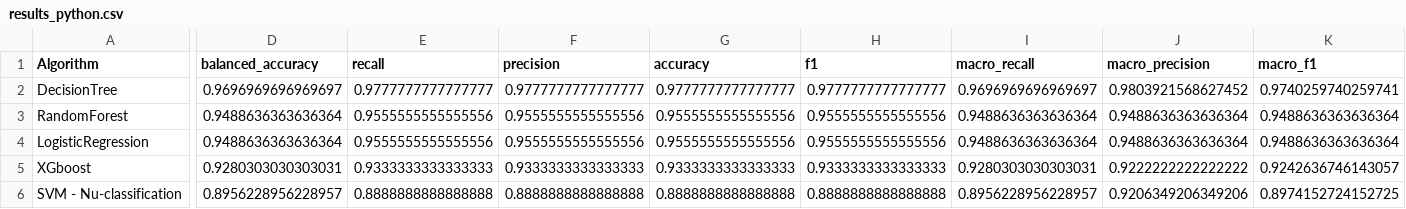
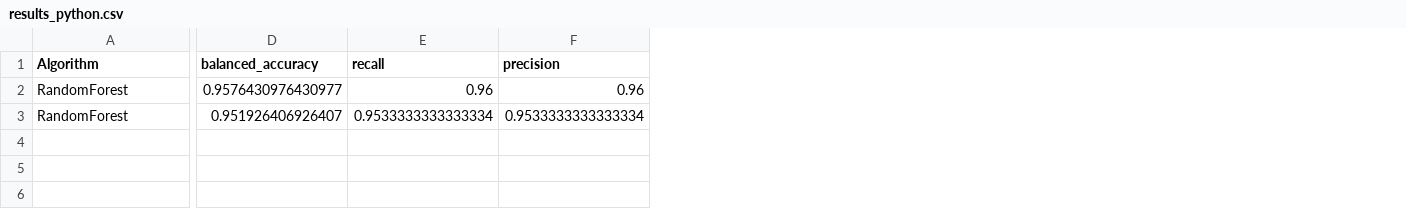
Before and after one commit to mathildouk/Genie-Logiciel, a CSV file: mml-webapp/scripts_upload/results/results_python.csv, drawn as a sheet; only a part is shown, gaps mark what is left out; removed rows and columns are numbered as before the commit, all else as after; rows hold the shown columns only; the diff names each change by its address in the sheet, - before the commit and + after, or states it on an @@ line.

```diff
--- a/mml-webapp/scripts_upload/results/results_python.csv
+++ b/mml-webapp/scripts_upload/results/results_python.csv
-column G (accuracy), row 3: 0.9555555555555556
-column H (f1), row 3: 0.9555555555555556
-column I (macro_recall), row 3: 0.9488636363636364
-column J (macro_precision), row 3: 0.9488636363636364
-column K (macro_f1), row 3: 0.9488636363636364
-row 2: DecisionTree | 0.9696969696969697 | 0.9777777777777777 | 0.9777777777777777 | 0.9777777777777777 | 0.9777777777777777 | 0.9696969696969697 | 0.9803921568627452 | 0.9740259740259741
-D2 (balanced_accuracy): 0.9488636363636364
+D2 (balanced_accuracy): 0.9576430976430977
-E2 (recall): 0.9555555555555556
+E2 (recall): 0.96
-F2 (precision): 0.9555555555555556
+F2 (precision): 0.96
-row 4: LogisticRegression | 0.9488636363636364 | 0.9555555555555556 | 0.9555555555555556 | 0.9555555555555556 | 0.9555555555555556 | 0.9488636363636364 | 0.9488636363636364 | 0.9488636363636364
-row 5: XGboost | 0.9280303030303031 | 0.9333333333333333 | 0.9333333333333333 | 0.9333333333333333 | 0.9333333333333333 | 0.9280303030303031 | 0.9222222222222222 | 0.9242636746143057
-row 6: SVM - Nu-classification | 0.8956228956228957 | 0.8888888888888888 | 0.8888888888888888 | 0.8888888888888888 | 0.8888888888888888 | 0.8956228956228957 | 0.9206349206349206 | 0.8974152724152725
+row 3: RandomForest | 0.951926406926407 | 0.9533333333333334 | 0.9533333333333334
```
Also changed, not shown: mml-webapp/scripts_upload/results/results.csv, 15 other files.
